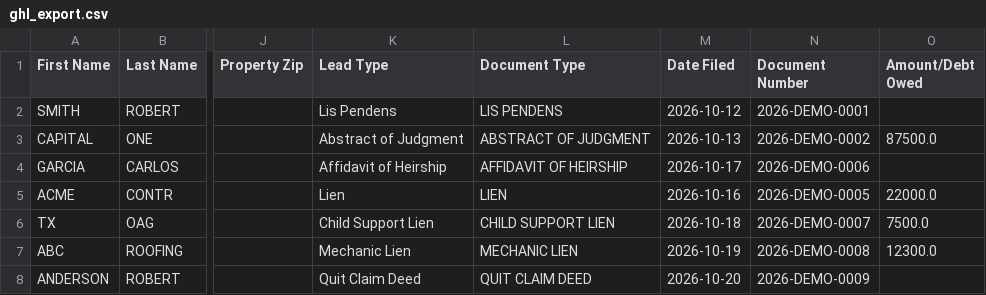
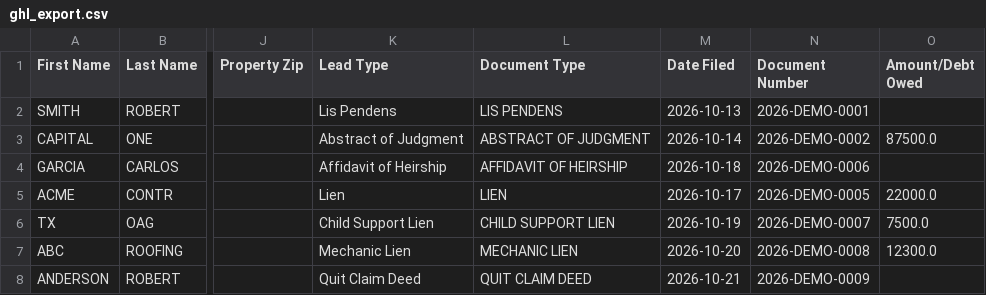
Before and after one commit to lucarebuffi-rgr/Hill-County-TX-Leads, a CSV file: data/ghl_export.csv, drawn as a sheet; only a part is shown, gaps mark what is left out; the diff names each change by its address in the sheet, - before the commit and + after, or states it on an @@ line.

```diff
--- a/data/ghl_export.csv
+++ b/data/ghl_export.csv
-M2 (Date Filed): 2026-10-12
+M2 (Date Filed): 2026-10-13
-M3 (Date Filed): 2026-10-13
+M3 (Date Filed): 2026-10-14
-M4 (Date Filed): 2026-10-17
+M4 (Date Filed): 2026-10-18
-M5 (Date Filed): 2026-10-16
+M5 (Date Filed): 2026-10-17
-M6 (Date Filed): 2026-10-18
+M6 (Date Filed): 2026-10-19
-M7 (Date Filed): 2026-10-19
+M7 (Date Filed): 2026-10-20
-M8 (Date Filed): 2026-10-20
+M8 (Date Filed): 2026-10-21
```
Also changed, not shown: 2 other files.
